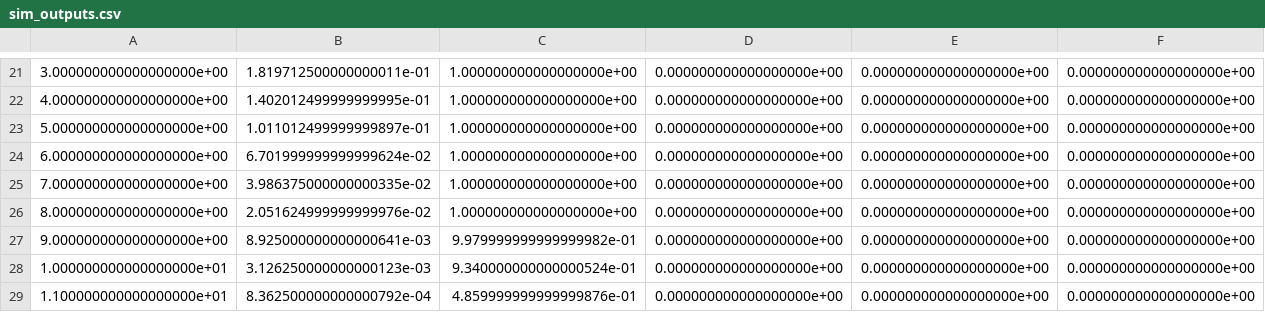
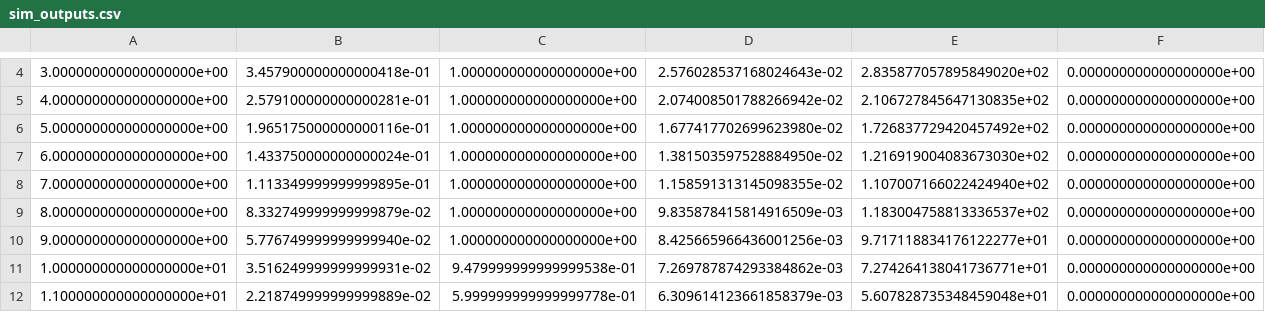
Before and after one commit to praticalmango/LELEC210X-groupef, a CSV file: sim_outputs.csv, drawn as a sheet; only a part is shown, gaps mark what is left out; addresses are those after the commit; the diff covers the shown part only; the diff names each change by its address in the sheet, - before the commit and + after, or states it on an @@ line.

```diff
--- a/sim_outputs.csv
+++ b/sim_outputs.csv
-B4: 1.819712500000000011e-01
+B4: 3.457900000000000418e-01
-D4: 0.000000000000000000e+00
+D4: 2.576028537168024643e-02
-E4: 0.000000000000000000e+00
+E4: 2.835877057895849020e+02
-B5: 1.402012499999999995e-01
+B5: 2.579100000000000281e-01
-D5: 0.000000000000000000e+00
+D5: 2.074008501788266942e-02
-E5: 0.000000000000000000e+00
+E5: 2.106727845647130835e+02
-B6: 1.011012499999999897e-01
+B6: 1.965175000000000116e-01
-D6: 0.000000000000000000e+00
+D6: 1.677417702699623980e-02
-E6: 0.000000000000000000e+00
+E6: 1.726837729420457492e+02
-B7: 6.701999999999999624e-02
+B7: 1.433750000000000024e-01
-D7: 0.000000000000000000e+00
+D7: 1.381503597528884950e-02
-E7: 0.000000000000000000e+00
+E7: 1.216919004083673030e+02
-B8: 3.986375000000000335e-02
+B8: 1.113349999999999895e-01
-D8: 0.000000000000000000e+00
+D8: 1.158591313145098355e-02
-E8: 0.000000000000000000e+00
+E8: 1.107007166022424940e+02
-B9: 2.051624999999999976e-02
+B9: 8.332749999999999879e-02
-D9: 0.000000000000000000e+00
+D9: 9.835878415814916509e-03
-E9: 0.000000000000000000e+00
+E9: 1.183004758813336537e+02
-B10: 8.925000000000000641e-03
+B10: 5.776749999999999940e-02
-C10: 9.979999999999999982e-01
+C10: 1.000000000000000000e+00
-D10: 0.000000000000000000e+00
+D10: 8.425665966436001256e-03
-E10: 0.000000000000000000e+00
+E10: 9.717118834176122277e+01
-B11: 3.126250000000000123e-03
+B11: 3.516249999999999931e-02
-C11: 9.340000000000000524e-01
+C11: 9.479999999999999538e-01
-D11: 0.000000000000000000e+00
+D11: 7.269787874293384862e-03
-E11: 0.000000000000000000e+00
+E11: 7.274264138041736771e+01
-B12: 8.362500000000000792e-04
+B12: 2.218749999999999889e-02
-C12: 4.859999999999999876e-01
+C12: 5.999999999999999778e-01
-D12: 0.000000000000000000e+00
+D12: 6.309614123661858379e-03
-E12: 0.000000000000000000e+00
+E12: 5.607828735348459048e+01
```
Also changed, not shown: 18 removed rows and 53 edited cells elsewhere in this file, 30 other files.
